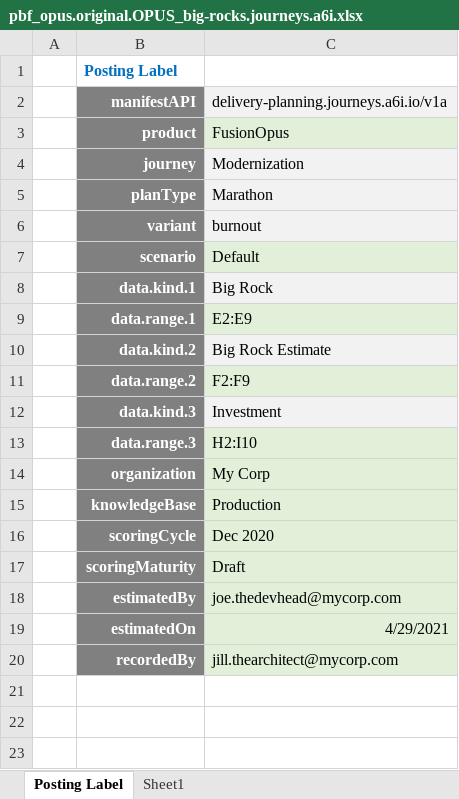
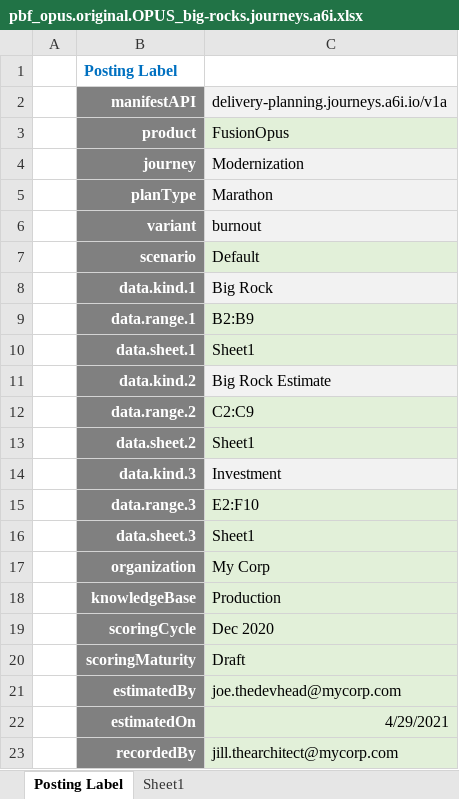
Before and after one commit to ChateauClaudia-Labs/apodeixi-testdb, an Excel workbook: input_data/8001/cli.post_by_file/pbf_opus.original.OPUS_big-rocks.journeys.a6i.xlsx, sheet Posting Label, drawn as a sheet; values as stored, in another font and other column widths than the file's, no borders; addresses are those after the commit; the diff names each change by its address in the sheet, - before the commit and + after, or states it on an @@ line.

```diff
--- a/input_data/8001/cli.post_by_file/pbf_opus.original.OPUS_big-rocks.journeys.a6i.xlsx (sheet Posting Label)
+++ b/input_data/8001/cli.post_by_file/pbf_opus.original.OPUS_big-rocks.journeys.a6i.xlsx (sheet Posting Label)
-C9: E2:E9
+C9: B2:B9
+row 10:  | data.sheet.1 | Sheet1
-C12: F2:F9
+C12: C2:C9
+row 13:  | data.sheet.2 | Sheet1
-C15: H2:I10
+C15: E2:F10
+row 16:  | data.sheet.3 | Sheet1
```
Also changed, not shown: 4 other files.
